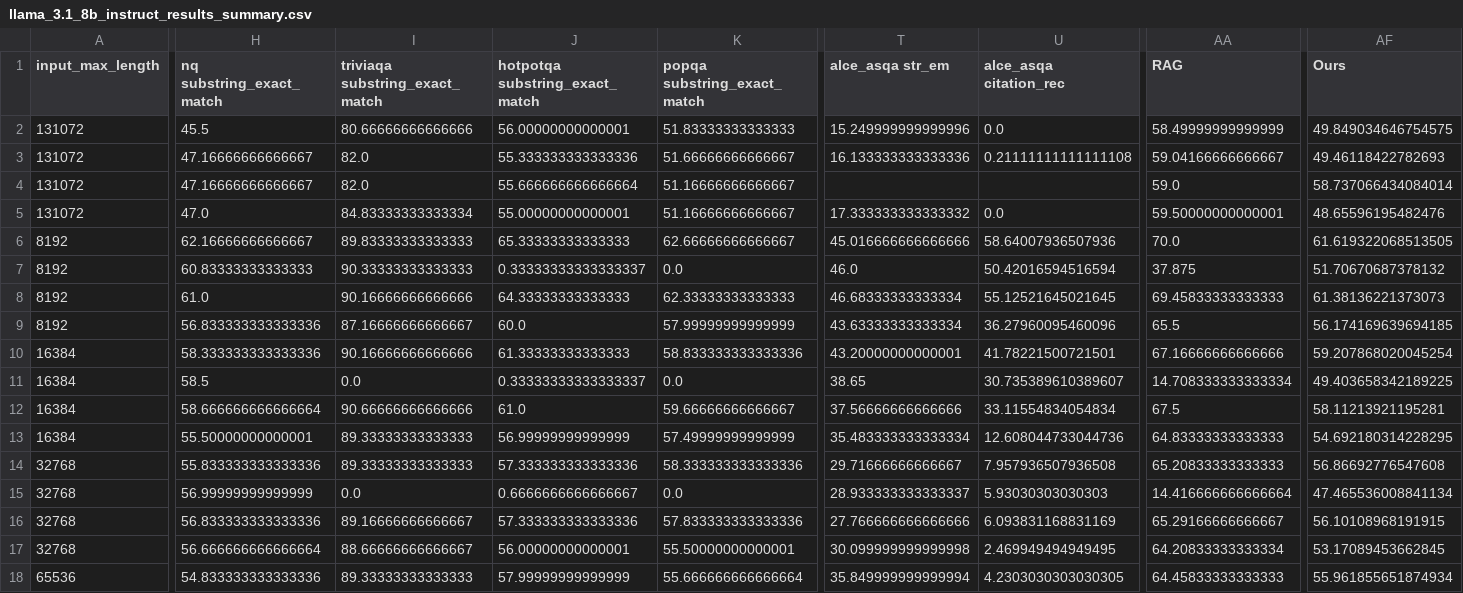
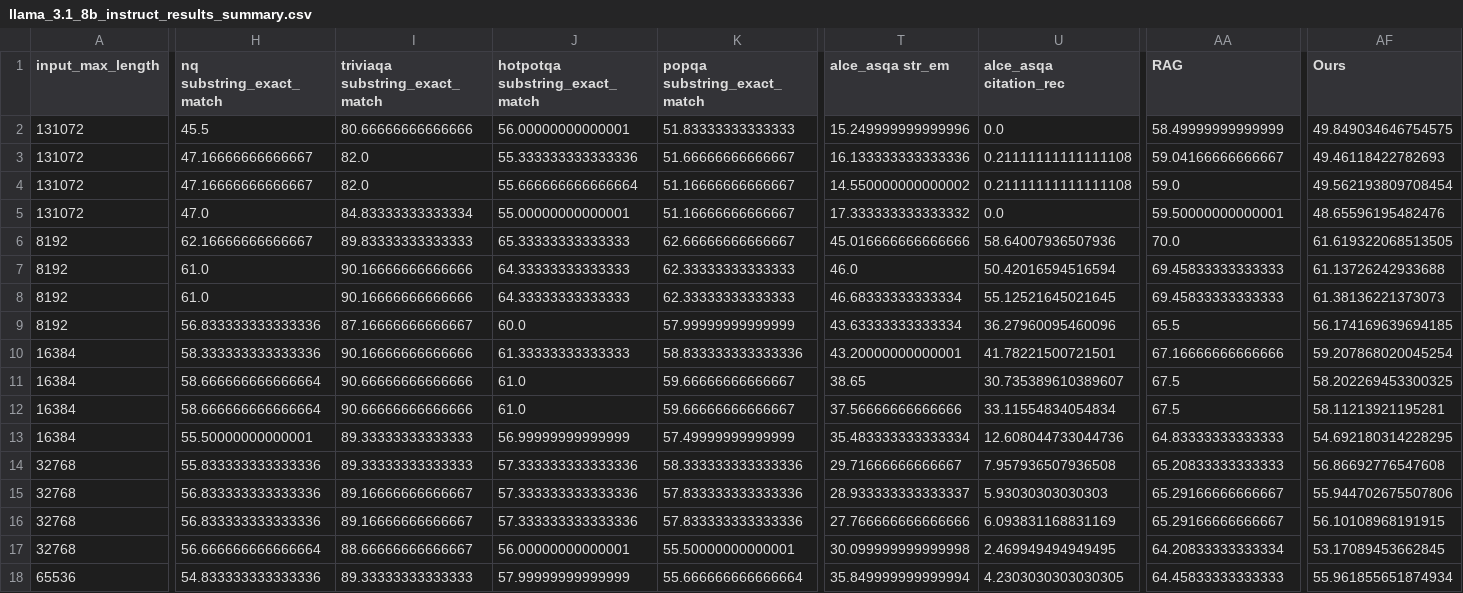
Before and after one commit to OrangeEarth15/HELMET, a CSV file: llama_3.1_8b_instruct_results_summary.csv, drawn as a sheet; only a part is shown, gaps mark what is left out; the diff covers the shown part only; the diff names each change by its address in the sheet, - before the commit and + after, or states it on an @@ line.

Commit message:
update results

```diff
--- a/llama_3.1_8b_instruct_results_summary.csv
+++ b/llama_3.1_8b_instruct_results_summary.csv
-T4 (alce_asqa str_em): (empty)
+T4 (alce_asqa str_em): 14.550000000000002
-U4 (alce_asqa citation_rec): (empty)
+U4 (alce_asqa citation_rec): 0.21111111111111108
-AF4 (Ours): 58.737066434084014
+AF4 (Ours): 49.562193809708454
-H7 (nq substring_exact_match): 60.83333333333333
+H7 (nq substring_exact_match): 61.0
-I7 (triviaqa substring_exact_match): 90.33333333333333
+I7 (triviaqa substring_exact_match): 90.16666666666666
-J7 (hotpotqa substring_exact_match): 0.33333333333333337
+J7 (hotpotqa substring_exact_match): 64.33333333333333
-K7 (popqa substring_exact_match): 0.0
+K7 (popqa substring_exact_match): 62.33333333333333
-AA7 (RAG): 37.875
+AA7 (RAG): 69.45833333333333
-AF7 (Ours): 51.70670687378132
+AF7 (Ours): 61.13726242933688
-H11 (nq substring_exact_match): 58.5
+H11 (nq substring_exact_match): 58.666666666666664
-I11 (triviaqa substring_exact_match): 0.0
+I11 (triviaqa substring_exact_match): 90.66666666666666
-J11 (hotpotqa substring_exact_match): 0.33333333333333337
+J11 (hotpotqa substring_exact_match): 61.0
-K11 (popqa substring_exact_match): 0.0
+K11 (popqa substring_exact_match): 59.66666666666667
-AA11 (RAG): 14.708333333333334
+AA11 (RAG): 67.5
-AF11 (Ours): 49.403658342189225
+AF11 (Ours): 58.202269453300325
-H15 (nq substring_exact_match): 56.99999999999999
+H15 (nq substring_exact_match): 56.833333333333336
-I15 (triviaqa substring_exact_match): 0.0
+I15 (triviaqa substring_exact_match): 89.16666666666667
-J15 (hotpotqa substring_exact_match): 0.6666666666666667
+J15 (hotpotqa substring_exact_match): 57.333333333333336
-K15 (popqa substring_exact_match): 0.0
+K15 (popqa substring_exact_match): 57.833333333333336
-AA15 (RAG): 14.416666666666664
+AA15 (RAG): 65.29166666666667
-AF15 (Ours): 47.465536008841134
+AF15 (Ours): 55.944702675507806
```
Also changed, not shown: 20 edited cells elsewhere in this file, qwen25_7b_instruct_results_summary.csv, 21 other files.
